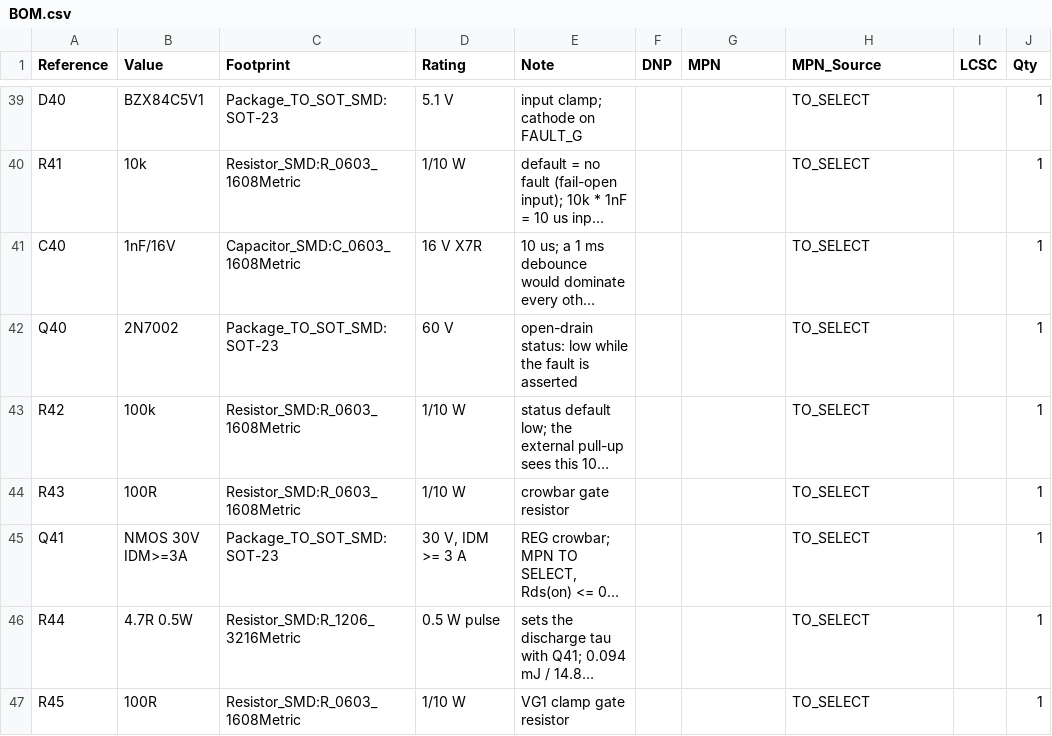
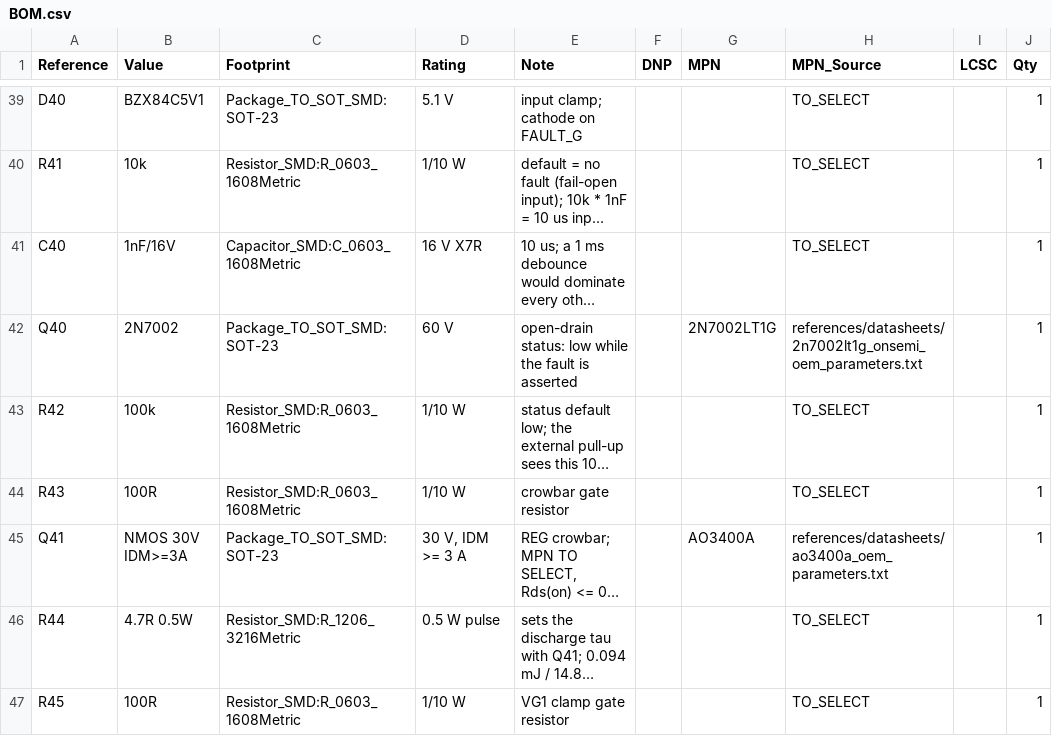
Before and after one commit to czy0126/CZY, a CSV file: pcb/sr_fault_validation/BOM.csv, drawn as a sheet; only a part is shown, gaps mark what is left out; long unchanged cells end in …; the diff names each change by its address in the sheet, - before the commit and + after, or states it on an @@ line.

Commit message:
fix(P0): select sourced SR REG crowbar and status MOSFET parts with pulse-screen tests
* data(SR): add OEM-traceable AO3400A 30 V SOT23 REG crowbar candidate and limitations

* fix(SR): select traceable AO3400A REG crowbar candidate in source BOM; preserve native geometry

* fix(SR): put orderable AO3400A candidate and OEM evidence in physical BOM Q41

* test(SR): bind source BOM Q41 to AO3400A OEM data and unchanged actual SOT23 nets

* data(SR): verify onsemi 2N7002LT1G official SOT23 pinout for Q40 fault status

* fix(SR): source real onsemi 2N7002LT1G for Q40 status FET

* fix(SR): bind Q40 production BOM to onsemi 2N7002LT1G exact order code

* test(SR): verify Q40 onsemi SOT23 OEM pin map and exact BOM procurement code

* fix(SR): preserve blank DNP field so Q40/Q41 OEM codes land in MPN column

* test(SR): compare POSIX repo relative OEM paths across Windows and Linux

* test(P0): screen R44 25W pulse peak after AO3400A substitution

```diff
--- a/pcb/sr_fault_validation/BOM.csv
+++ b/pcb/sr_fault_validation/BOM.csv
-G42 (MPN): (empty)
+G42 (MPN): 2N7002LT1G
-H42 (MPN_Source): TO_SELECT
+H42 (MPN_Source): references/datasheets/2n7002lt1g_onsemi_oem_parameters.txt
-G45 (MPN): (empty)
+G45 (MPN): AO3400A
-H45 (MPN_Source): TO_SELECT
+H45 (MPN_Source): references/datasheets/ao3400a_oem_parameters.txt
```
Also changed, not shown: 5 other files.
